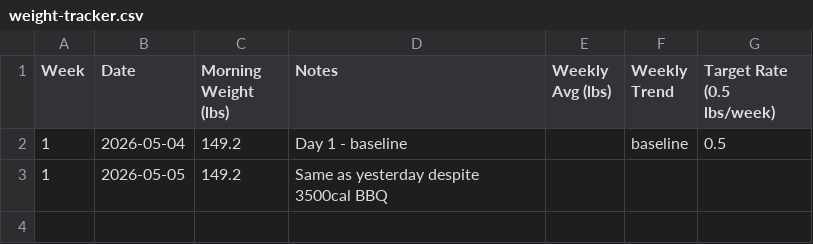
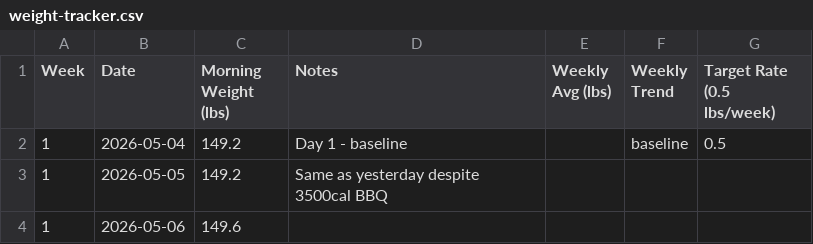
Before and after one commit to needhamcookn-creator/Portfolio, a CSV file: training-tracker/weight-tracker.csv, drawn as a sheet.

```diff
--- a/training-tracker/weight-tracker.csv
+++ b/training-tracker/weight-tracker.csv
@@ -3 +3,2 @@ Week,Date,Morning Weight (lbs),Notes,Weekly Avg (lbs),Weekly Trend,Target Rate (
 1,2026-05-05,149.2,Same as yesterday despite 3500cal BBQ,,,
+1,2026-05-06,149.6,,,,
```
